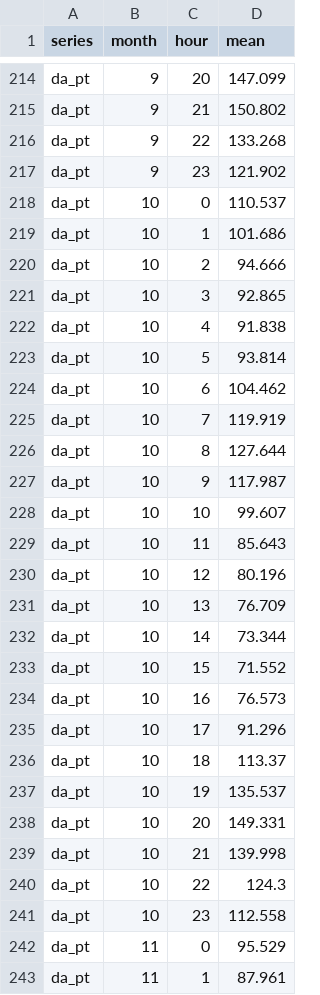
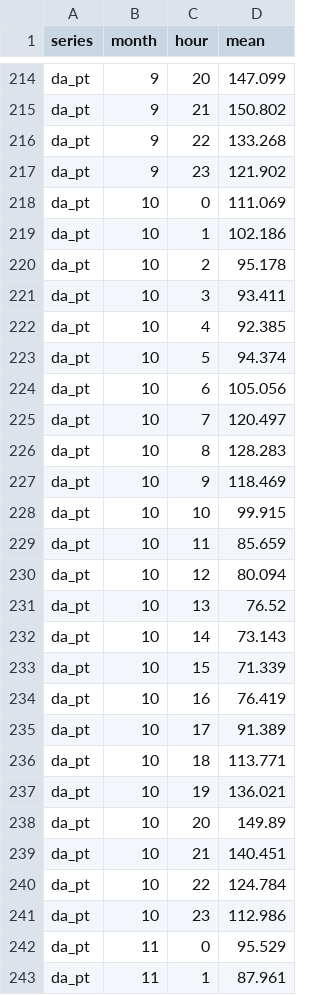
Before and after one commit to Praveen-Energy-Trading/Alqueva-PSP-PV-BESS-24hr-Energy-Trading-DA-IDA-aFRR-mFRR-Optimizer, a CSV file: model_development/data/price_profile.csv, drawn as a sheet; only a part is shown, gaps mark what is left out; the diff covers the shown part only.

```diff
--- a/model_development/data/price_profile.csv
+++ b/model_development/data/price_profile.csv
@@ -217,26 +217,26 @@ da_pt,9,22,133.268
 da_pt,9,23,121.902
-da_pt,10,0,110.537
-da_pt,10,1,101.686
-da_pt,10,2,94.666
-da_pt,10,3,92.865
-da_pt,10,4,91.838
-da_pt,10,5,93.814
-da_pt,10,6,104.462
-da_pt,10,7,119.919
-da_pt,10,8,127.644
-da_pt,10,9,117.987
-da_pt,10,10,99.607
-da_pt,10,11,85.643
-da_pt,10,12,80.196
-da_pt,10,13,76.709
-da_pt,10,14,73.344
-da_pt,10,15,71.552
-da_pt,10,16,76.573
-da_pt,10,17,91.296
-da_pt,10,18,113.37
-da_pt,10,19,135.537
-da_pt,10,20,149.331
-da_pt,10,21,139.998
-da_pt,10,22,124.3
-da_pt,10,23,112.558
+da_pt,10,0,111.069
+da_pt,10,1,102.186
+da_pt,10,2,95.178
+da_pt,10,3,93.411
+da_pt,10,4,92.385
+da_pt,10,5,94.374
+da_pt,10,6,105.056
+da_pt,10,7,120.497
+da_pt,10,8,128.283
+da_pt,10,9,118.469
+da_pt,10,10,99.915
+da_pt,10,11,85.659
+da_pt,10,12,80.094
+da_pt,10,13,76.52
+da_pt,10,14,73.143
+da_pt,10,15,71.339
+da_pt,10,16,76.419
+da_pt,10,17,91.389
+da_pt,10,18,113.771
+da_pt,10,19,136.021
+da_pt,10,20,149.89
+da_pt,10,21,140.451
+da_pt,10,22,124.784
+da_pt,10,23,112.986
 da_pt,11,0,95.529
```
Also changed, not shown: 92 edited cells elsewhere in this file, model_development/data/curation_summary.csv, model_development/data/load_status_monthly.csv, 21 other files.
